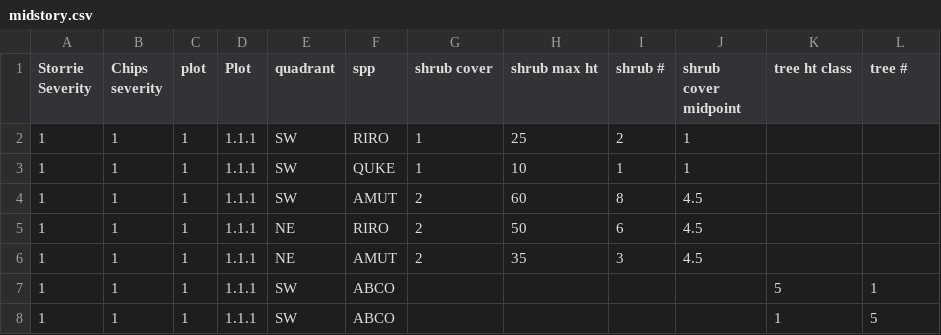
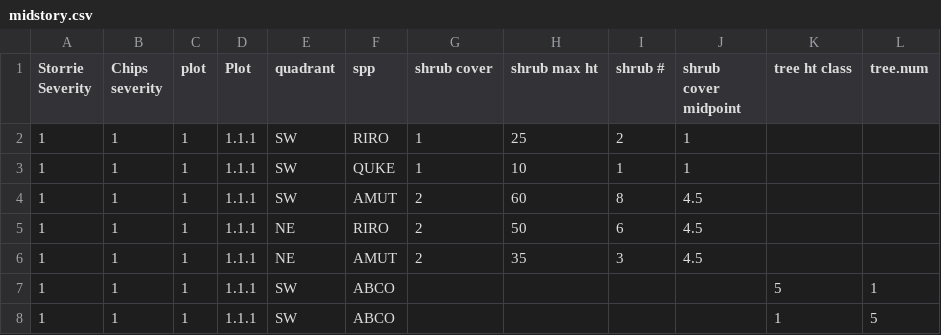
Before and after one commit to dnemens/black-oak, a CSV file: data sheets/midstory.csv, drawn as a sheet; only a part is shown.

```diff
--- a/data sheets/midstory.csv
+++ b/data sheets/midstory.csv
@@ -1,2 +1,2 @@
-Storrie Severity,Chips severity,plot,Plot,quadrant,spp,shrub cover ,shrub max ht,shrub #,shrub cover midpoint,tree ht class,tree #
+Storrie Severity,Chips severity,plot,Plot,quadrant,spp,shrub cover ,shrub max ht,shrub #,shrub cover midpoint,tree ht class,tree.num
 1,1,1,1.1.1,SW,RIRO,1,25,2,1,,
```
Also changed, not shown: 1 other file.
